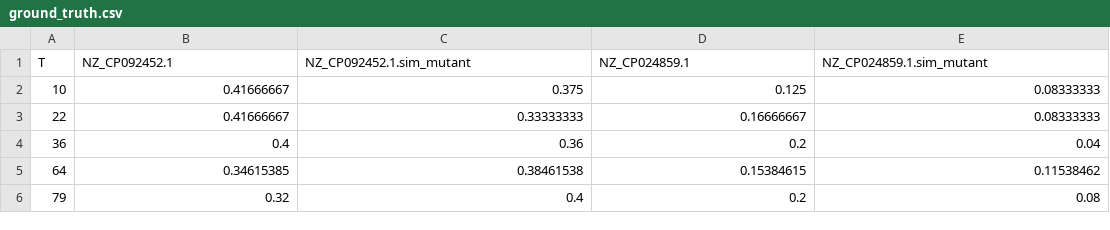
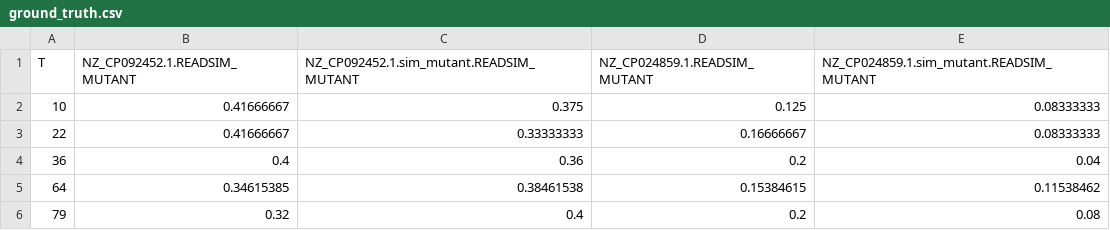
Before and after one commit to gibsonlab/chronostrain, a CSV file: examples/semisynthetic/files/ground_truth.csv, drawn as a sheet.

Commit message:
updated semisynthetic -- includes simulated mutant genomes. chronostrain now runs longer by default.

```diff
--- a/examples/semisynthetic/files/ground_truth.csv
+++ b/examples/semisynthetic/files/ground_truth.csv
@@ -1,2 +1,2 @@
-T,NZ_CP092452.1,NZ_CP092452.1.sim_mutant,NZ_CP024859.1,NZ_CP024859.1.sim_mutant
+T,NZ_CP092452.1.READSIM_MUTANT,NZ_CP092452.1.sim_mutant.READSIM_MUTANT,NZ_CP024859.1.READSIM_MUTANT,NZ_CP024859.1.sim_mutant.READSIM_MUTANT
 10,0.41666667,0.375,0.125,0.08333333
```
Also changed, not shown: 6 other files.
